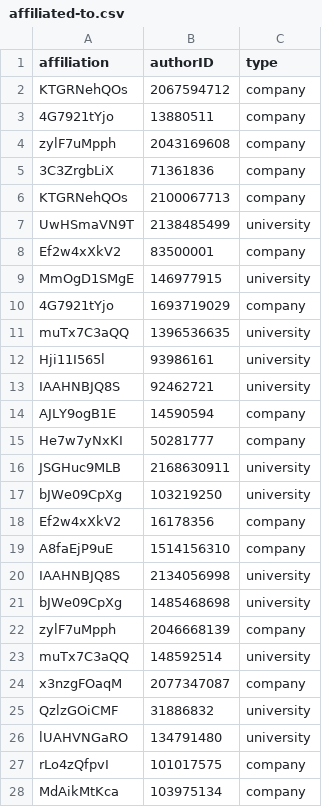
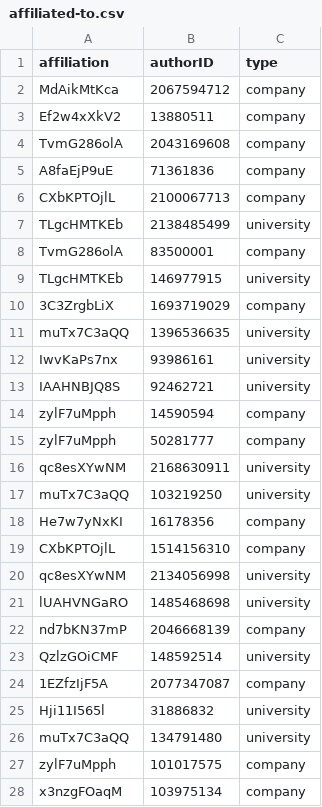
Before and after one commit to DanielCantabella/SDM-Lab1-PropertyGraphs, a CSV file: sample_csv/affiliated-to.csv, drawn as a sheet; only a part is shown; the diff covers the shown part only.

```diff
--- a/sample_csv/affiliated-to.csv
+++ b/sample_csv/affiliated-to.csv
@@ -1,28 +1,28 @@
 affiliation,authorID,type
-KTGRNehQOs,2067594712,company
-4G7921tYjo,13880511,company
-zylF7uMpph,2043169608,company
-3C3ZrgbLiX,71361836,company
-KTGRNehQOs,2100067713,company
-UwHSmaVN9T,2138485499,university
-Ef2w4xXkV2,83500001,company
-MmOgD1SMgE,146977915,university
-4G7921tYjo,1693719029,company
+MdAikMtKca,2067594712,company
+Ef2w4xXkV2,13880511,company
+TvmG286olA,2043169608,company
+A8faEjP9uE,71361836,company
+CXbKPTOjlL,2100067713,company
+TLgcHMTKEb,2138485499,university
+TvmG286olA,83500001,company
+TLgcHMTKEb,146977915,university
+3C3ZrgbLiX,1693719029,company
 muTx7C3aQQ,1396536635,university
-Hji11I565l,93986161,university
+IwvKaPs7nx,93986161,university
 IAAHNBJQ8S,92462721,university
-AJLY9ogB1E,14590594,company
-He7w7yNxKI,50281777,company
-JSGHuc9MLB,2168630911,university
-bJWe09CpXg,103219250,university
-Ef2w4xXkV2,16178356,company
-A8faEjP9uE,1514156310,company
-IAAHNBJQ8S,2134056998,university
-bJWe09CpXg,1485468698,university
-zylF7uMpph,2046668139,company
-muTx7C3aQQ,148592514,university
-x3nzgFOaqM,2077347087,company
-QzlzGOiCMF,31886832,university
-lUAHVNGaRO,134791480,university
-rLo4zQfpvI,101017575,company
-MdAikMtKca,103975134,company
+zylF7uMpph,14590594,company
+zylF7uMpph,50281777,company
+qc8esXYwNM,2168630911,university
+muTx7C3aQQ,103219250,university
+He7w7yNxKI,16178356,company
+CXbKPTOjlL,1514156310,company
+qc8esXYwNM,2134056998,university
+lUAHVNGaRO,1485468698,university
+nd7bKN37mP,2046668139,company
+QzlzGOiCMF,148592514,university
+1EZfzIjF5A,2077347087,company
+Hji11I565l,31886832,university
+muTx7C3aQQ,134791480,university
+zylF7uMpph,101017575,company
+x3nzgFOaqM,103975134,company
```
Also changed, not shown: 67 edited cells elsewhere in this file, sample_csv/belongs-to.csv, sample_csv/papers-processed.csv, 5 other files.
